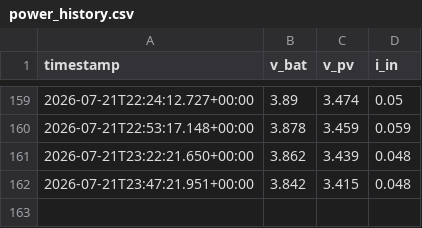
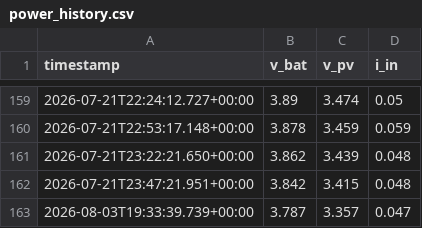
Before and after one commit to iandownie07/buoy-data, a CSV file: power_history.csv, drawn as a sheet; only a part is shown, gaps mark what is left out.

```diff
--- a/power_history.csv
+++ b/power_history.csv
@@ -162 +162,2 @@ timestamp,v_bat,v_pv,i_in
 2026-07-21T23:47:21.951+00:00,3.842,3.415,0.048
+2026-08-03T19:33:39.739+00:00,3.787,3.357,0.047
```
Also changed, not shown: 1 other file.
